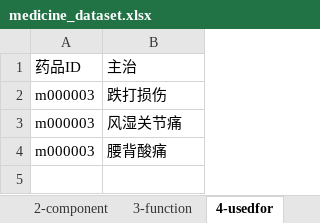
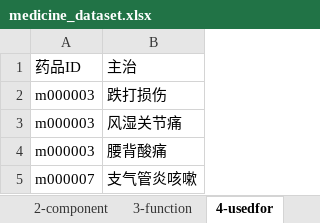
Before and after one commit to yasenstar/Chinese_Medicine, an Excel workbook: cn-med-kg/medicine_dataset.xlsx, sheet 4-usedfor, drawn as a sheet; values as stored, in another font and other column widths than the file's, no borders; table styles not drawn; the diff names each change by its address in the sheet, - before the commit and + after, or states it on an @@ line.

```diff
--- a/cn-med-kg/medicine_dataset.xlsx (sheet 4-usedfor)
+++ b/cn-med-kg/medicine_dataset.xlsx (sheet 4-usedfor)
+row 5: m000007 | 支气管炎咳嗽
```
Also changed, not shown: sheet 2-component, sheet 1-namelist, sheet 3-function, 6 other files.
